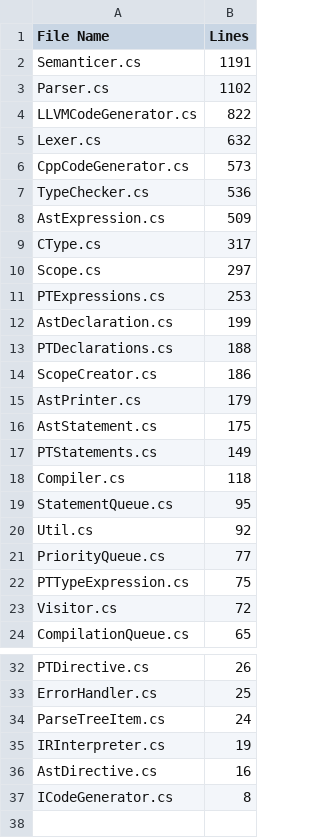
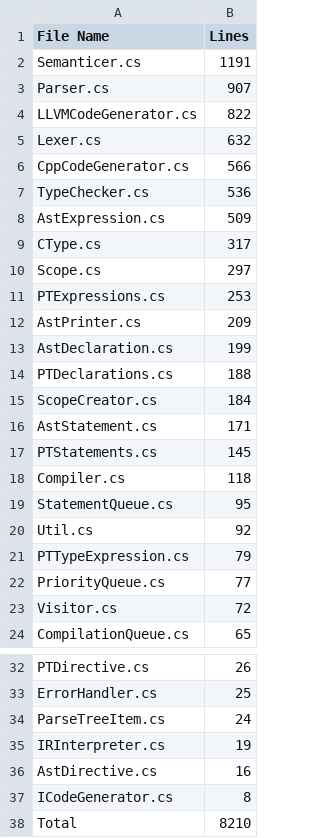
Before and after one commit to CheezLang/CheezLang, a CSV file: CheezCompiler/loc.csv, drawn as a sheet; only a part is shown, gaps mark what is left out; the diff covers the shown part only.

```diff
--- a/CheezCompiler/loc.csv
+++ b/CheezCompiler/loc.csv
@@ -2,6 +2,6 @@
 Semanticer.cs,1191
-Parser.cs,1102
+Parser.cs,907
 LLVMCodeGenerator.cs,822
 Lexer.cs,632
-CppCodeGenerator.cs,573
+CppCodeGenerator.cs,566
 TypeChecker.cs,536
@@ -11,8 +11,8 @@ Scope.cs,297
 PTExpressions.cs,253
+AstPrinter.cs,209
 AstDeclaration.cs,199
 PTDeclarations.cs,188
-ScopeCreator.cs,186
-AstPrinter.cs,179
-AstStatement.cs,175
-PTStatements.cs,149
+ScopeCreator.cs,184
+AstStatement.cs,171
+PTStatements.cs,145
 Compiler.cs,118
@@ -20,4 +20,4 @@ StatementQueue.cs,95
 Util.cs,92
+PTTypeExpression.cs,79
 PriorityQueue.cs,77
-PTTypeExpression.cs,75
 Visitor.cs,72
@@ -37 +37,2 @@ AstDirective.cs,16
 ICodeGenerator.cs,8
+Total,8210
```
Also changed, not shown: 1 moved row elsewhere in this file, LanguageServer/Server/loc.csv, 4 other files.
